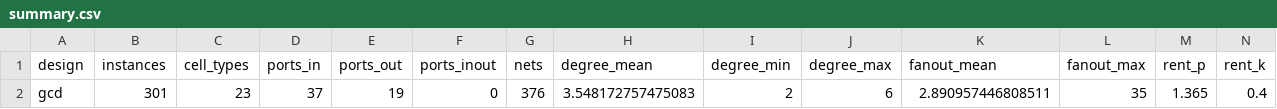
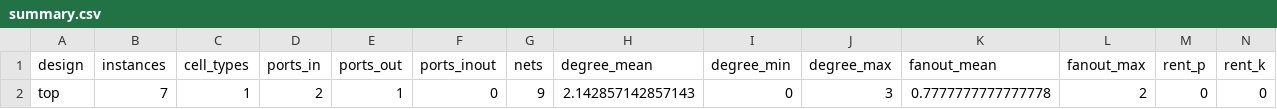
Before and after one commit to tszsiuwong/agentic_Hanqing, a CSV file: results/gcd/summary.csv, drawn as a sheet.

```diff
--- a/results/gcd/summary.csv
+++ b/results/gcd/summary.csv
@@ -1,2 +1,2 @@
 design,instances,cell_types,ports_in,ports_out,ports_inout,nets,degree_mean,degree_min,degree_max,fanout_mean,fanout_max,rent_p,rent_k
-gcd,301,23,37,19,0,376,3.548172757475083,2,6,2.890957446808511,35,1.365,0.4
+top,7,1,2,1,0,9,2.142857142857143,0,3,0.7777777777777778,2,0,0
```
Also changed, not shown: 6 other files.
